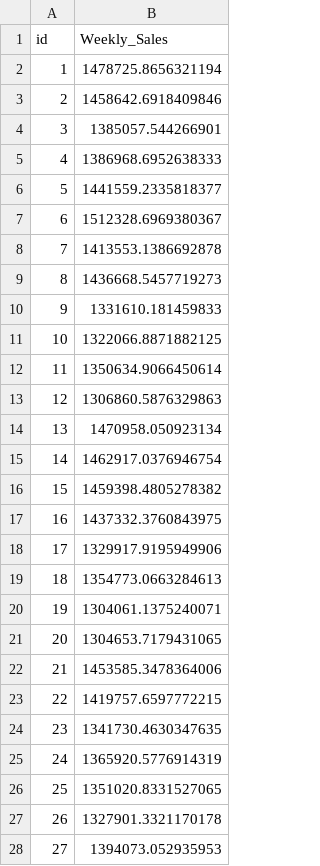
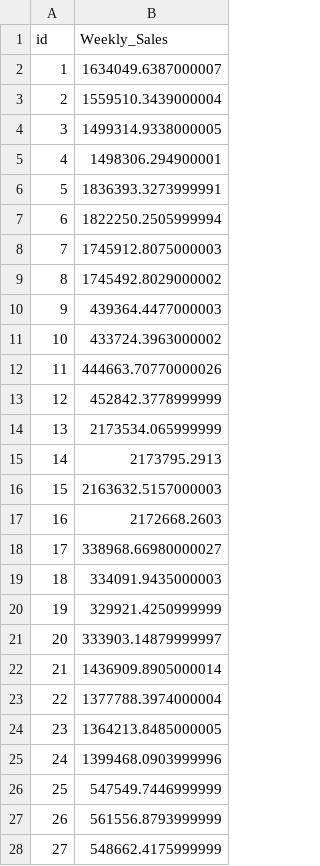
Before and after one commit to ttwperbox/StoreSalesPrediction, a CSV file: sub.csv, drawn as a sheet; only a part is shown; the diff covers the shown part only.

Commit message:
use randomforest

```diff
--- a/sub.csv
+++ b/sub.csv
@@ -1,28 +1,28 @@
 id,Weekly_Sales
-1,1478725.8656321194
-2,1458642.6918409846
-3,1385057.544266901
-4,1386968.6952638333
-5,1441559.2335818377
-6,1512328.6969380367
-7,1413553.1386692878
-8,1436668.5457719273
-9,1331610.181459833
-10,1322066.8871882125
-11,1350634.9066450614
-12,1306860.5876329863
-13,1470958.050923134
-14,1462917.0376946754
-15,1459398.4805278382
-16,1437332.3760843975
-17,1329917.9195949906
-18,1354773.0663284613
-19,1304061.1375240071
-20,1304653.7179431065
-21,1453585.3478364006
-22,1419757.6597772215
-23,1341730.4630347635
-24,1365920.5776914319
-25,1351020.8331527065
-26,1327901.3321170178
-27,1394073.052935953
+1,1634049.6387000007
+2,1559510.3439000004
+3,1499314.9338000005
+4,1498306.294900001
+5,1836393.3273999991
+6,1822250.2505999994
+7,1745912.8075000003
+8,1745492.8029000002
+9,439364.4477000003
+10,433724.3963000002
+11,444663.70770000026
+12,452842.3778999999
+13,2173534.065999999
+14,2173795.2913
+15,2163632.5157000003
+16,2172668.2603
+17,338968.66980000027
+18,334091.9435000003
+19,329921.4250999999
+20,333903.14879999997
+21,1436909.8905000014
+22,1377788.3974000004
+23,1364213.8485000005
+24,1399468.0903999996
+25,547549.7446999999
+26,561556.8793999999
+27,548662.4175999999
```
Also changed, not shown: 153 edited cells elsewhere in this file.
